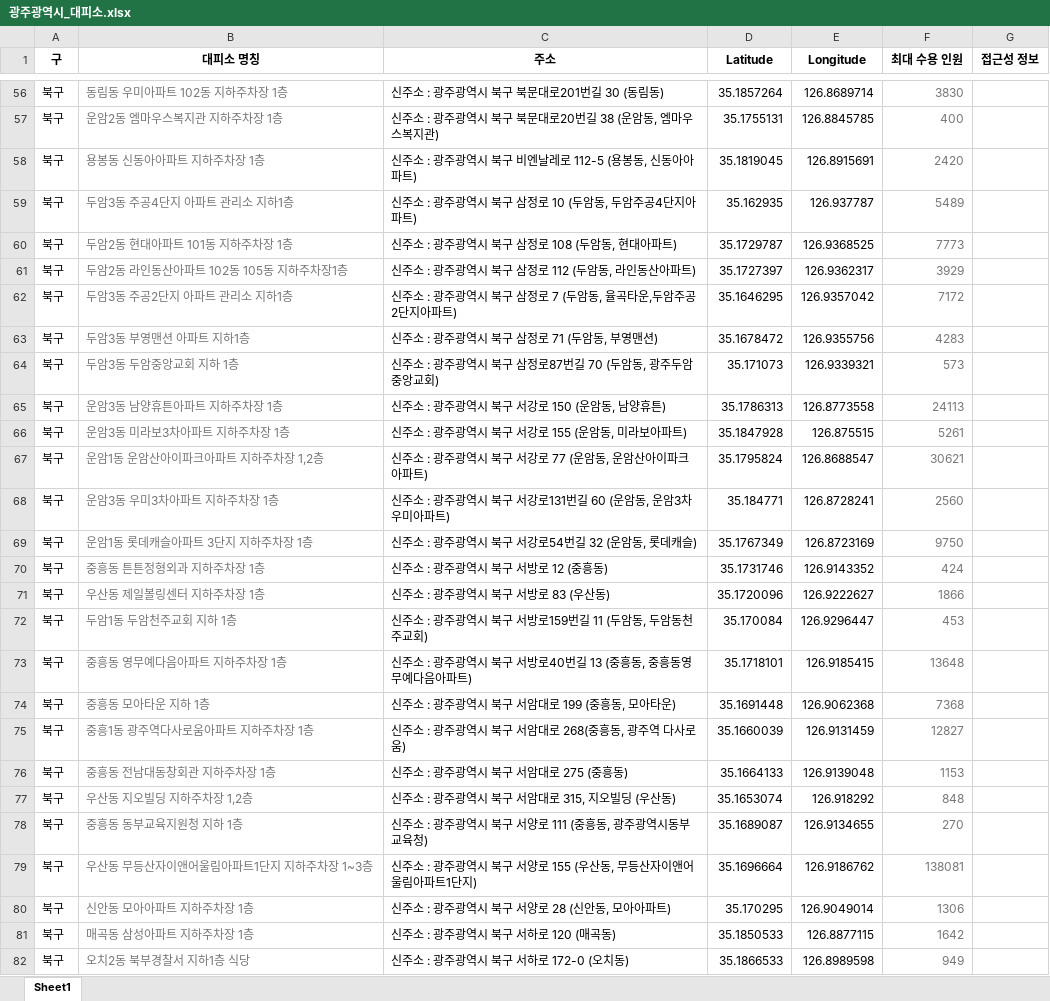
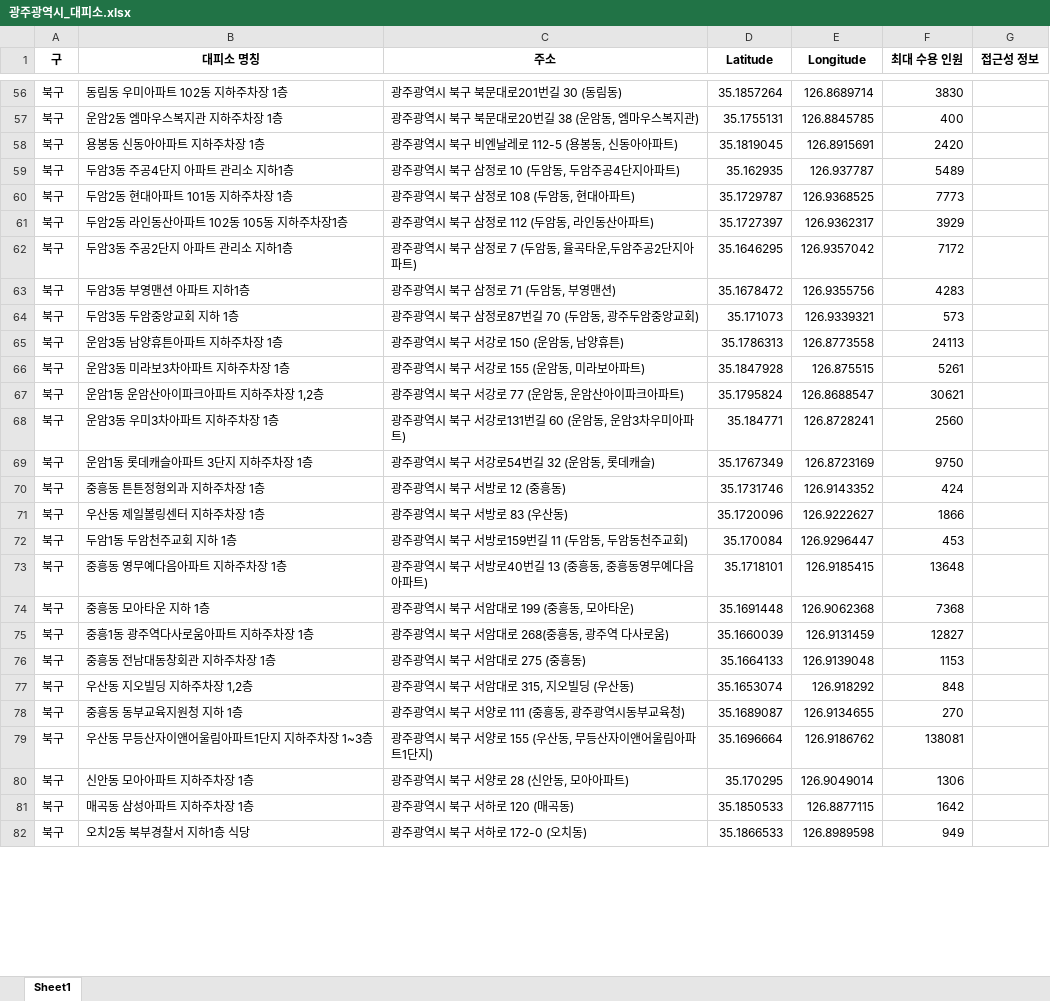
Before and after one commit to AIVLE-AI-26/flood-dashboard, an Excel workbook: service/ToDoList/data/광주광역시_대피소.xlsx, sheet Sheet1, drawn as a sheet; only a part is shown, gaps mark what is left out; values as stored, in another font and other column widths than the file's, no borders; charts and pictures not drawn; the diff covers the shown part only; the diff names each change by its address in the sheet, - before the commit and + after, or states it on an @@ line.

```diff
--- a/service/ToDoList/data/광주광역시_대피소.xlsx (sheet Sheet1)
+++ b/service/ToDoList/data/광주광역시_대피소.xlsx (sheet Sheet1)
-B56:B82 text colour: #767676
+B56:B82 text colour: black
-C56 (주소): 신주소 : 광주광역시 북구 북문대로201번길 30 (동림동)
+C56 (주소): 광주광역시 북구 북문대로201번길 30 (동림동)
-F56:F82 text colour: #767676
+F56:F82 text colour: black
-C57 (주소): 신주소 : 광주광역시 북구 북문대로20번길 38 (운암동, 엠마우스복지관)
+C57 (주소): 광주광역시 북구 북문대로20번길 38 (운암동, 엠마우스복지관)
-C58 (주소): 신주소 : 광주광역시 북구 비엔날레로 112-5 (용봉동, 신동아아파트)
+C58 (주소): 광주광역시 북구 비엔날레로 112-5 (용봉동, 신동아아파트)
-C59 (주소): 신주소 : 광주광역시 북구 삼정로 10 (두암동, 두암주공4단지아파트)
+C59 (주소): 광주광역시 북구 삼정로 10 (두암동, 두암주공4단지아파트)
-C60 (주소): 신주소 : 광주광역시 북구 삼정로 108 (두암동, 현대아파트)
+C60 (주소): 광주광역시 북구 삼정로 108 (두암동, 현대아파트)
-C61 (주소): 신주소 : 광주광역시 북구 삼정로 112 (두암동, 라인동산아파트)
+C61 (주소): 광주광역시 북구 삼정로 112 (두암동, 라인동산아파트)
-C62 (주소): 신주소 : 광주광역시 북구 삼정로 7 (두암동, 율곡타운,두암주공2단지아파트)
+C62 (주소): 광주광역시 북구 삼정로 7 (두암동, 율곡타운,두암주공2단지아파트)
-C63 (주소): 신주소 : 광주광역시 북구 삼정로 71 (두암동, 부영맨션)
+C63 (주소): 광주광역시 북구 삼정로 71 (두암동, 부영맨션)
-C64 (주소): 신주소 : 광주광역시 북구 삼정로87번길 70 (두암동, 광주두암중앙교회)
+C64 (주소): 광주광역시 북구 삼정로87번길 70 (두암동, 광주두암중앙교회)
-C65 (주소): 신주소 : 광주광역시 북구 서강로 150 (운암동, 남양휴튼)
+C65 (주소): 광주광역시 북구 서강로 150 (운암동, 남양휴튼)
-C66 (주소): 신주소 : 광주광역시 북구 서강로 155 (운암동, 미라보아파트)
+C66 (주소): 광주광역시 북구 서강로 155 (운암동, 미라보아파트)
-C67 (주소): 신주소 : 광주광역시 북구 서강로 77 (운암동, 운암산아이파크아파트)
+C67 (주소): 광주광역시 북구 서강로 77 (운암동, 운암산아이파크아파트)
-C68 (주소): 신주소 : 광주광역시 북구 서강로131번길 60 (운암동, 운암3차우미아파트)
+C68 (주소): 광주광역시 북구 서강로131번길 60 (운암동, 운암3차우미아파트)
-C69 (주소): 신주소 : 광주광역시 북구 서강로54번길 32 (운암동, 롯데캐슬)
+C69 (주소): 광주광역시 북구 서강로54번길 32 (운암동, 롯데캐슬)
-C70 (주소): 신주소 : 광주광역시 북구 서방로 12 (중흥동)
+C70 (주소): 광주광역시 북구 서방로 12 (중흥동)
-C71 (주소): 신주소 : 광주광역시 북구 서방로 83 (우산동)
+C71 (주소): 광주광역시 북구 서방로 83 (우산동)
-C72 (주소): 신주소 : 광주광역시 북구 서방로159번길 11 (두암동, 두암동천주교회)
+C72 (주소): 광주광역시 북구 서방로159번길 11 (두암동, 두암동천주교회)
-C73 (주소): 신주소 : 광주광역시 북구 서방로40번길 13 (중흥동, 중흥동영무예다음아파트)
+C73 (주소): 광주광역시 북구 서방로40번길 13 (중흥동, 중흥동영무예다음아파트)
-C74 (주소): 신주소 : 광주광역시 북구 서암대로 199 (중흥동, 모아타운)
+C74 (주소): 광주광역시 북구 서암대로 199 (중흥동, 모아타운)
-C75 (주소): 신주소 : 광주광역시 북구 서암대로 268(중흥동, 광주역 다사로움)
+C75 (주소): 광주광역시 북구 서암대로 268(중흥동, 광주역 다사로움)
-C76 (주소): 신주소 : 광주광역시 북구 서암대로 275 (중흥동)
+C76 (주소): 광주광역시 북구 서암대로 275 (중흥동)
-C77 (주소): 신주소 : 광주광역시 북구 서암대로 315, 지오빌딩 (우산동)
+C77 (주소): 광주광역시 북구 서암대로 315, 지오빌딩 (우산동)
-C78 (주소): 신주소 : 광주광역시 북구 서양로 111 (중흥동, 광주광역시동부교육청)
+C78 (주소): 광주광역시 북구 서양로 111 (중흥동, 광주광역시동부교육청)
-C79 (주소): 신주소 : 광주광역시 북구 서양로 155 (우산동, 무등산자이앤어울림아파트1단지)
+C79 (주소): 광주광역시 북구 서양로 155 (우산동, 무등산자이앤어울림아파트1단지)
-C80 (주소): 신주소 : 광주광역시 북구 서양로 28 (신안동, 모아아파트)
+C80 (주소): 광주광역시 북구 서양로 28 (신안동, 모아아파트)
-C81 (주소): 신주소 : 광주광역시 북구 서하로 120 (매곡동)
+C81 (주소): 광주광역시 북구 서하로 120 (매곡동)
-C82 (주소): 신주소 : 광주광역시 북구 서하로 172-0 (오치동)
+C82 (주소): 광주광역시 북구 서하로 172-0 (오치동)
```
Also changed, not shown: 560 edited cells and cell formats elsewhere in this sheet, charts or pictures, 30 other files.
